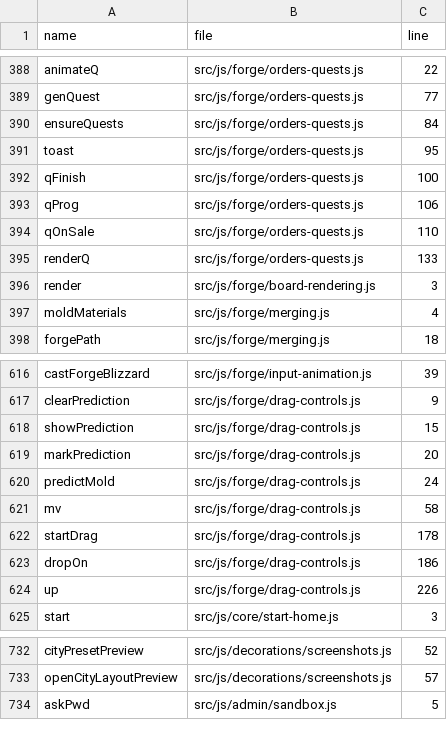
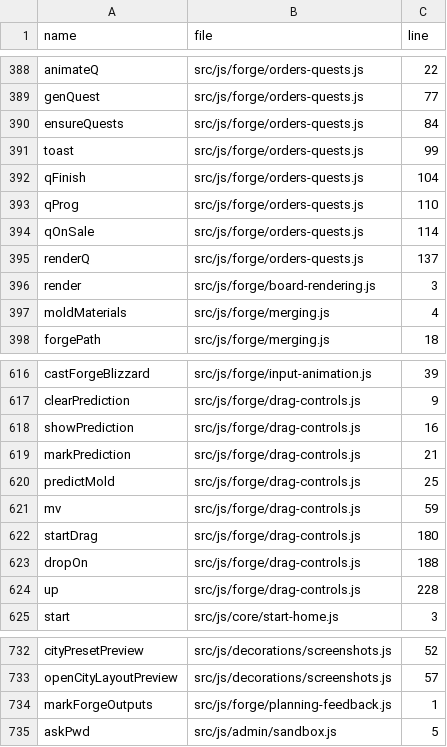
Before and after one commit to LiChiaHans/Forge-Game, a TSV file: docs/function-index.tsv, drawn as a sheet; only a part is shown, gaps mark what is left out.

Commit message:
Fix early quest reachability, preference rules and output previews

```diff
--- a/docs/function-index.tsv
+++ b/docs/function-index.tsv
@@ -390,7 +390,7 @@ genQuest	src/js/forge/orders-quests.js	77
 ensureQuests	src/js/forge/orders-quests.js	84
-toast	src/js/forge/orders-quests.js	95
-qFinish	src/js/forge/orders-quests.js	100
-qProg	src/js/forge/orders-quests.js	106
-qOnSale	src/js/forge/orders-quests.js	110
-renderQ	src/js/forge/orders-quests.js	133
+toast	src/js/forge/orders-quests.js	99
+qFinish	src/js/forge/orders-quests.js	104
+qProg	src/js/forge/orders-quests.js	110
+qOnSale	src/js/forge/orders-quests.js	114
+renderQ	src/js/forge/orders-quests.js	137
 render	src/js/forge/board-rendering.js	3
@@ -617,9 +617,9 @@ castForgeBlizzard	src/js/forge/input-animation.js	39
 clearPrediction	src/js/forge/drag-controls.js	9
-showPrediction	src/js/forge/drag-controls.js	15
-markPrediction	src/js/forge/drag-controls.js	20
-predictMold	src/js/forge/drag-controls.js	24
-mv	src/js/forge/drag-controls.js	58
-startDrag	src/js/forge/drag-controls.js	178
-dropOn	src/js/forge/drag-controls.js	186
-up	src/js/forge/drag-controls.js	226
+showPrediction	src/js/forge/drag-controls.js	16
+markPrediction	src/js/forge/drag-controls.js	21
+predictMold	src/js/forge/drag-controls.js	25
+mv	src/js/forge/drag-controls.js	59
+startDrag	src/js/forge/drag-controls.js	180
+dropOn	src/js/forge/drag-controls.js	188
+up	src/js/forge/drag-controls.js	228
 start	src/js/core/start-home.js	3
@@ -733,2 +733,3 @@ cityPresetPreview	src/js/decorations/screenshots.js	52
 openCityLayoutPreview	src/js/decorations/screenshots.js	57
+markForgeOutputs	src/js/forge/planning-feedback.js	1
 askPwd	src/js/admin/sandbox.js	5
```
Also changed, not shown: 17 other files.
